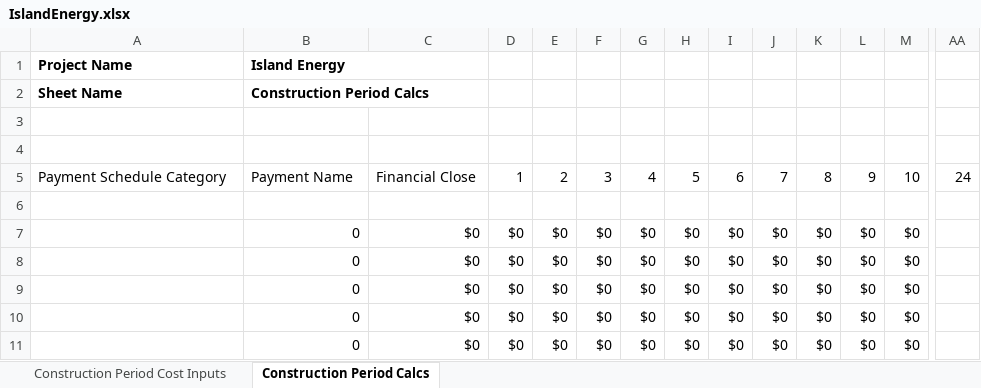
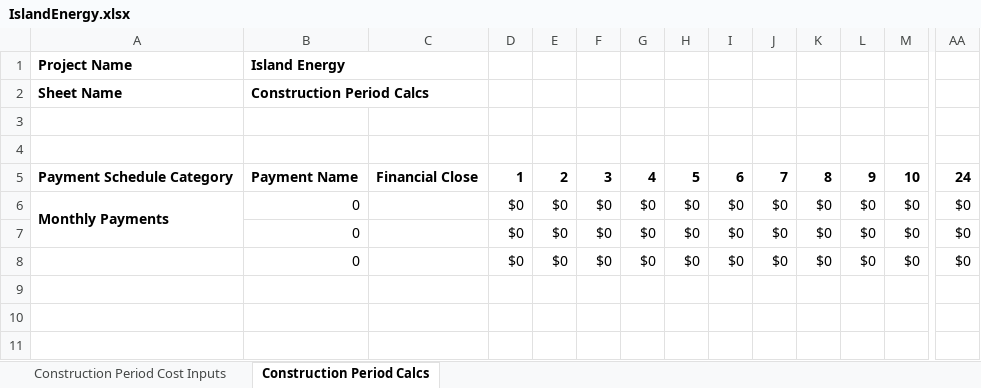
Before and after one commit to juliet29/projectFinance, an Excel workbook: IslandEnergy.xlsx, sheet Construction Period Calcs, drawn as a sheet; only a part is shown, gaps mark what is left out; values as stored, in another font and other column widths than the file's, no borders; removed rows and columns are numbered as before the commit, all else as after; rows hold the shown columns only; the diff covers the shown part only; the diff names each change by its address in the sheet, - before the commit and + after, or states it on an @@ line.

```diff
--- a/IslandEnergy.xlsx (sheet Construction Period Calcs)
+++ b/IslandEnergy.xlsx (sheet Construction Period Calcs)
-A5:AA5 bold: off
+A5:AA5 bold: on
-row 6: (empty)
-A6: (empty)
+A6: Monthly Payments
+A6:A7 merged
-C6:C8: $0
+C6:C8: (empty)
-AA6:AA8: (empty)
+AA6:AA8: $0
-row 10:  | 0 | $0 | $0 | $0 | $0 | $0 | $0 | $0 | $0 | $0 | $0 | $0
-row 11:  | 0 | $0 | $0 | $0 | $0 | $0 | $0 | $0 | $0 | $0 | $0 | $0
```
Also changed, not shown: cell formats elsewhere in this sheet, 1 other file.
